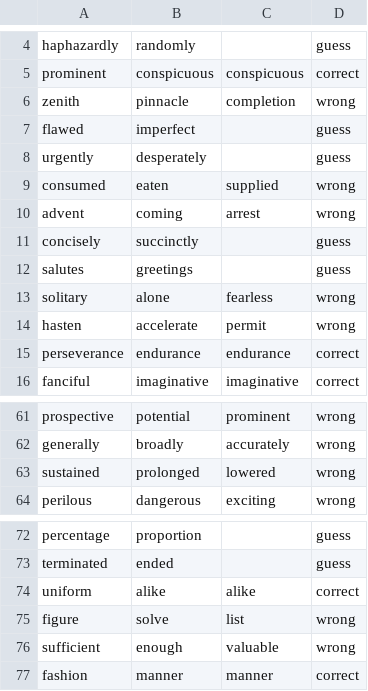
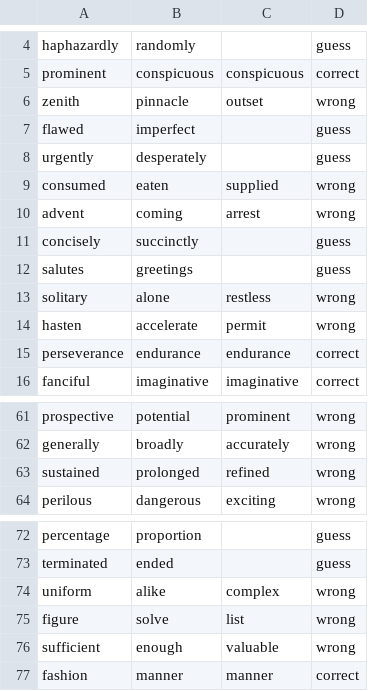
Before and after one commit to suinkangme/Word-Embeddings-Experiments, a CSV file: output_files/E5-W1-details.csv, drawn as a sheet; only a part is shown, gaps mark what is left out; the diff covers the shown part only.

```diff
--- a/output_files/E5-W1-details.csv
+++ b/output_files/E5-W1-details.csv
@@ -5,3 +5,3 @@ haphazardly,randomly,,guess
 prominent,conspicuous,conspicuous,correct
-zenith,pinnacle,completion,wrong
+zenith,pinnacle,outset,wrong
 flawed,imperfect,,guess
@@ -12,3 +12,3 @@ concisely,succinctly,,guess
 salutes,greetings,,guess
-solitary,alone,fearless,wrong
+solitary,alone,restless,wrong
 hasten,accelerate,permit,wrong
@@ -62,3 +62,3 @@ prospective,potential,prominent,wrong
 generally,broadly,accurately,wrong
-sustained,prolonged,lowered,wrong
+sustained,prolonged,refined,wrong
 perilous,dangerous,exciting,wrong
@@ -73,3 +73,3 @@ percentage,proportion,,guess
 terminated,ended,,guess
-uniform,alike,alike,correct
+uniform,alike,complex,wrong
 figure,solve,list,wrong
```
Also changed, not shown: 13 edited cells elsewhere in this file, output_files/E5-W2-details.csv, output_files/E6-W1-details.csv, 2 other files.
